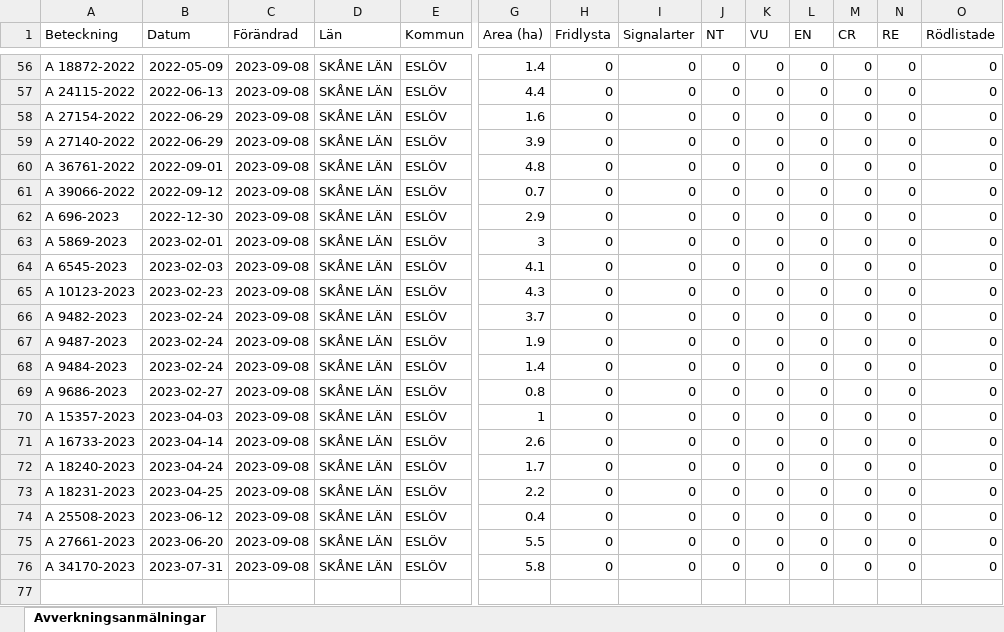
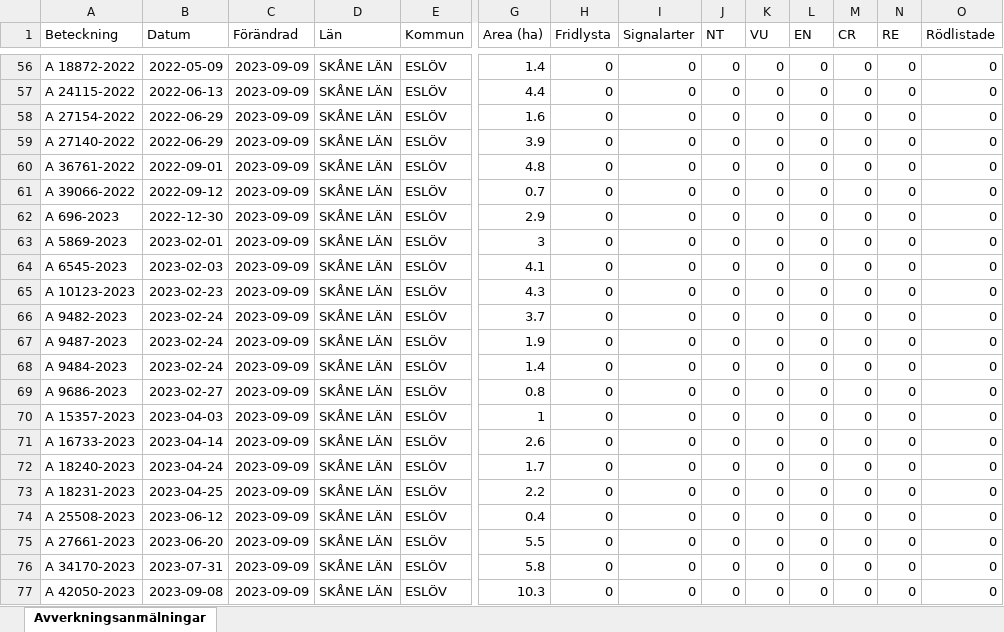
Before and after one commit to klasma/Logging_ESLOV, an Excel workbook: Översikt ESLÖV.xlsx, sheet Avverkningsanmälningar, drawn as a sheet; only a part is shown, gaps mark what is left out; values as stored, in another font and other column widths than the file's, no borders; rows hold the shown columns only; the diff covers the shown part only; the diff names each change by its address in the sheet, - before the commit and + after, or states it on an @@ line.

```diff
--- a/Översikt ESLÖV.xlsx (sheet Avverkningsanmälningar)
+++ b/Översikt ESLÖV.xlsx (sheet Avverkningsanmälningar)
-C56:C76 (Förändrad): 2023-09-08
+C56:C76 (Förändrad): 2023-09-09
+row 77: A 42050-2023 | 2023-09-08 | 2023-09-09 | SKÅNE LÄN | ESLÖV | 10.3 | 0 | 0 | 0 | 0 | 0 | 0 | 0 | 0
```
Also changed, not shown: 54 edited cells elsewhere in this sheet, artfynd/A 14597-2020.xlsx, artfynd/A 22786-2023.xlsx, 29 other files.
